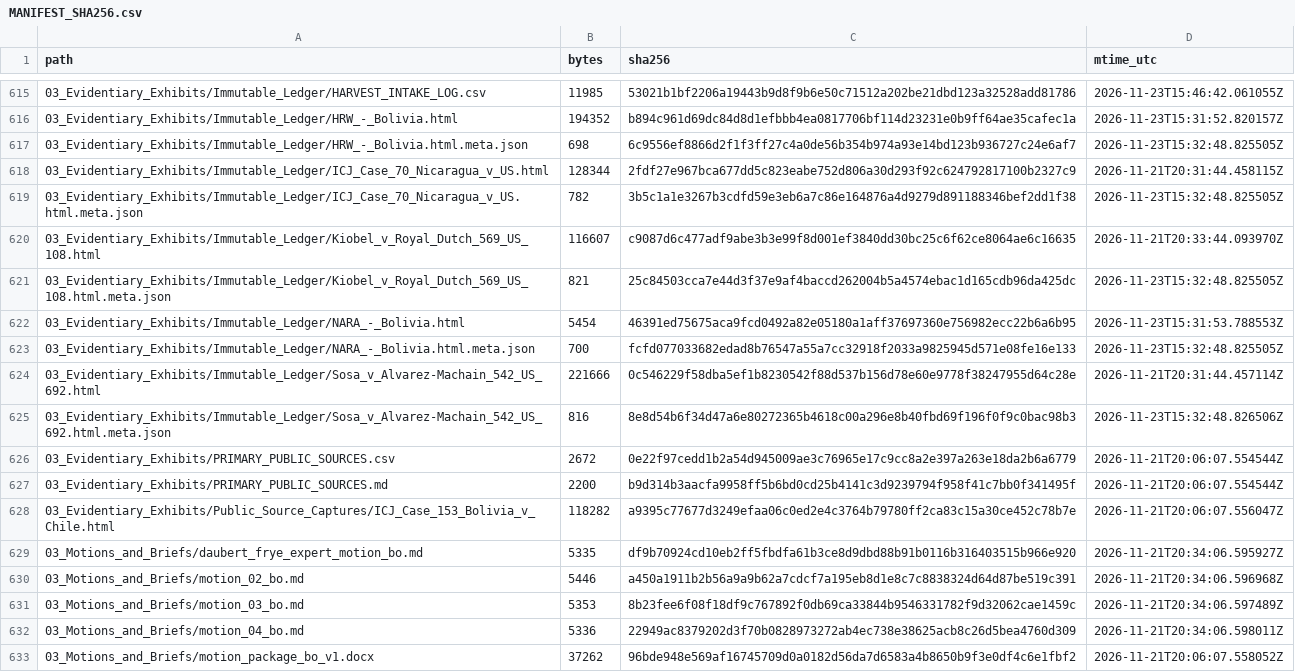
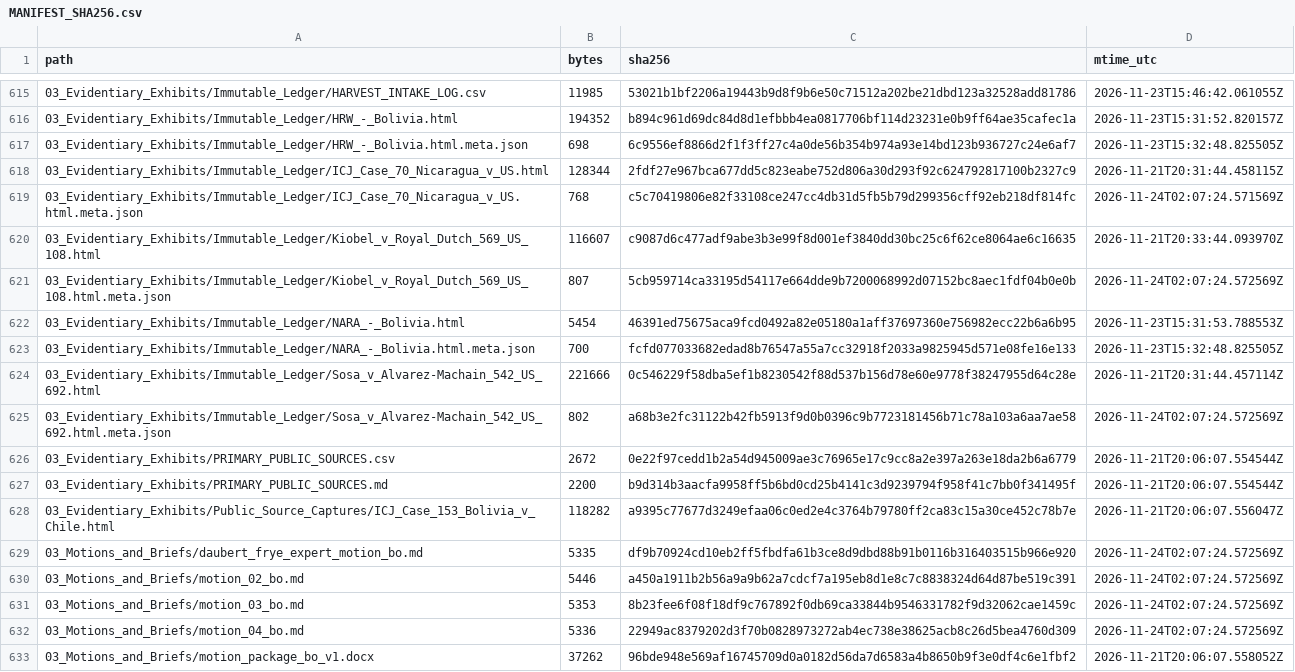
Before and after one commit to GlobalRestitutionAlliance/latam-us-bo-bolivia-master-litigation, a CSV file: 99_Archives_and_Manifests/MANIFEST_SHA256.csv, drawn as a sheet; only a part is shown, gaps mark what is left out; the diff covers the shown part only.

```diff
--- a/99_Archives_and_Manifests/MANIFEST_SHA256.csv
+++ b/99_Archives_and_Manifests/MANIFEST_SHA256.csv
@@ -618,5 +618,5 @@ path,bytes,sha256,mtime_utc
 03_Evidentiary_Exhibits/Immutable_Ledger/ICJ_Case_70_Nicaragua_v_US.html,128344,2fdf27e967bca677dd5c823eabe752d806a30d293f92c624792817100b2327c9,2026-11-21T20:31:44.458115Z
-03_Evidentiary_Exhibits/Immutable_Ledger/ICJ_Case_70_Nicaragua_v_US.html.meta.json,782,3b5c1a1e3267b3cdfd59e3eb6a7c86e164876a4d9279d891188346bef2dd1f38,2026-11-23T15:32:48.825505Z
+03_Evidentiary_Exhibits/Immutable_Ledger/ICJ_Case_70_Nicaragua_v_US.html.meta.json,768,c5c70419806e82f33108ce247cc4db31d5fb5b79d299356cff92eb218df814fc,2026-11-24T02:07:24.571569Z
 03_Evidentiary_Exhibits/Immutable_Ledger/Kiobel_v_Royal_Dutch_569_US_108.html,116607,c9087d6c477adf9abe3b3e99f8d001ef3840dd30bc25c6f62ce8064ae6c16635,2026-11-21T20:33:44.093970Z
-03_Evidentiary_Exhibits/Immutable_Ledger/Kiobel_v_Royal_Dutch_569_US_108.html.meta.json,821,25c84503cca7e44d3f37e9af4baccd262004b5a4574ebac1d165cdb96da425dc,2026-11-23T15:32:48.825505Z
+03_Evidentiary_Exhibits/Immutable_Ledger/Kiobel_v_Royal_Dutch_569_US_108.html.meta.json,807,5cb959714ca33195d54117e664dde9b7200068992d07152bc8aec1fdf04b0e0b,2026-11-24T02:07:24.572569Z
 03_Evidentiary_Exhibits/Immutable_Ledger/NARA_-_Bolivia.html,5454,46391ed75675aca9fcd0492a82e05180a1aff37697360e756982ecc22b6a6b95,2026-11-23T15:31:53.788553Z
@@ -624,3 +624,3 @@ path,bytes,sha256,mtime_utc
 03_Evidentiary_Exhibits/Immutable_Ledger/Sosa_v_Alvarez-Machain_542_US_692.html,221666,0c546229f58dba5ef1b8230542f88d537b156d78e60e9778f38247955d64c28e,2026-11-21T20:31:44.457114Z
-03_Evidentiary_Exhibits/Immutable_Ledger/Sosa_v_Alvarez-Machain_542_US_692.html.meta.json,816,8e8d54b6f34d47a6e80272365b4618c00a296e8b40fbd69f196f0f9c0bac98b3,2026-11-23T15:32:48.826506Z
+03_Evidentiary_Exhibits/Immutable_Ledger/Sosa_v_Alvarez-Machain_542_US_692.html.meta.json,802,a68b3e2fc31122b42fb5913f9d0b0396c9b7723181456b71c78a103a6aa7ae58,2026-11-24T02:07:24.572569Z
 03_Evidentiary_Exhibits/PRIMARY_PUBLIC_SOURCES.csv,2672,0e22f97cedd1b2a54d945009ae3c76965e17c9cc8a2e397a263e18da2b6a6779,2026-11-21T20:06:07.554544Z
@@ -628,6 +628,6 @@ path,bytes,sha256,mtime_utc
 03_Evidentiary_Exhibits/Public_Source_Captures/ICJ_Case_153_Bolivia_v_Chile.html,118282,a9395c77677d3249efaa06c0ed2e4c3764b79780ff2ca83c15a30ce452c78b7e,2026-11-21T20:06:07.556047Z
-03_Motions_and_Briefs/daubert_frye_expert_motion_bo.md,5335,df9b70924cd10eb2ff5fbdfa61b3ce8d9dbd88b91b0116b316403515b966e920,2026-11-21T20:34:06.595927Z
-03_Motions_and_Briefs/motion_02_bo.md,5446,a450a1911b2b56a9a9b62a7cdcf7a195eb8d1e8c7c8838324d64d87be519c391,2026-11-21T20:34:06.596968Z
-03_Motions_and_Briefs/motion_03_bo.md,5353,8b23fee6f08f18df9c767892f0db69ca33844b9546331782f9d32062cae1459c,2026-11-21T20:34:06.597489Z
-03_Motions_and_Briefs/motion_04_bo.md,5336,22949ac8379202d3f70b0828973272ab4ec738e38625acb8c26d5bea4760d309,2026-11-21T20:34:06.598011Z
+03_Motions_and_Briefs/daubert_frye_expert_motion_bo.md,5335,df9b70924cd10eb2ff5fbdfa61b3ce8d9dbd88b91b0116b316403515b966e920,2026-11-24T02:07:24.572569Z
+03_Motions_and_Briefs/motion_02_bo.md,5446,a450a1911b2b56a9a9b62a7cdcf7a195eb8d1e8c7c8838324d64d87be519c391,2026-11-24T02:07:24.572569Z
+03_Motions_and_Briefs/motion_03_bo.md,5353,8b23fee6f08f18df9c767892f0db69ca33844b9546331782f9d32062cae1459c,2026-11-24T02:07:24.572569Z
+03_Motions_and_Briefs/motion_04_bo.md,5336,22949ac8379202d3f70b0828973272ab4ec738e38625acb8c26d5bea4760d309,2026-11-24T02:07:24.572569Z
 03_Motions_and_Briefs/motion_package_bo_v1.docx,37262,96bde948e569af16745709d0a0182d56da7d6583a4b8650b9f3e0df4c6e1fbf2,2026-11-21T20:06:07.558052Z
```
Also changed, not shown: 98 edited cells elsewhere in this file, 1 other file.
